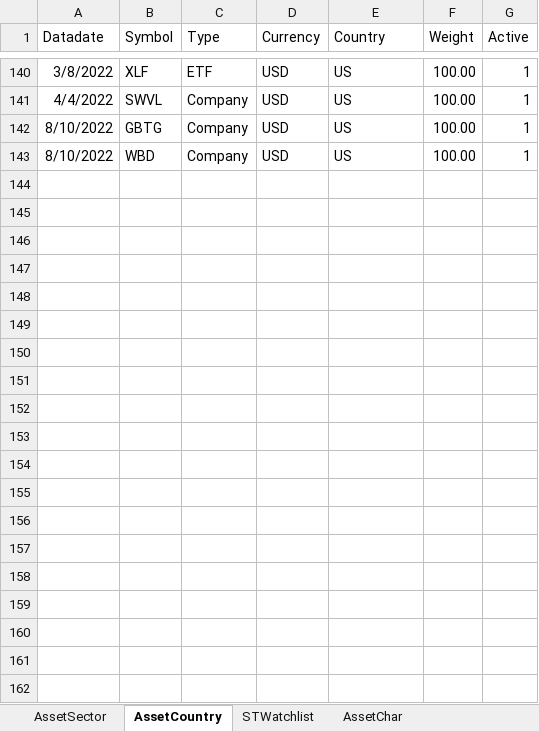
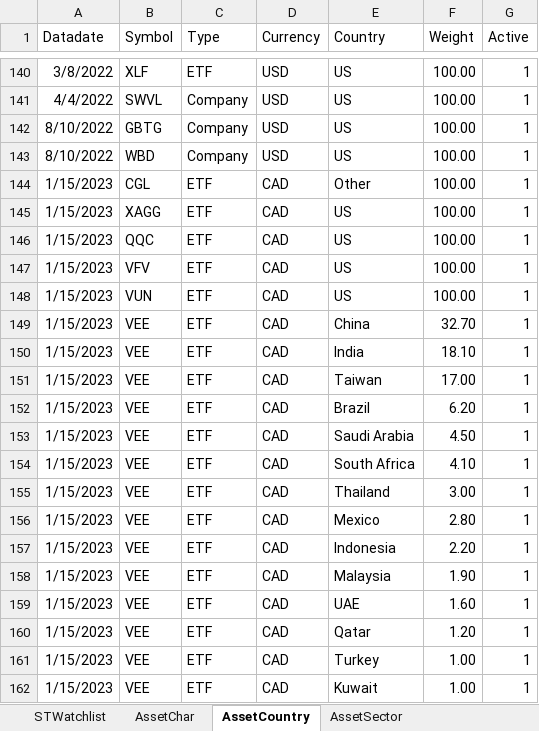
Before and after one commit to x2007tro/MyBroKe, an Excel workbook: updater/source.xlsx, sheet AssetCountry, drawn as a sheet; only a part is shown, gaps mark what is left out; values as stored, in another font and other column widths than the file's, no borders; the diff covers the shown part only; the diff names each change by its address in the sheet, - before the commit and + after, or states it on an @@ line.

```diff
--- a/updater/source.xlsx (sheet AssetCountry)
+++ b/updater/source.xlsx (sheet AssetCountry)
@@ sheet tab order changed: STWatchlist | AssetChar | AssetCountry | AssetSector @@
+row 144: 1/15/2023 | CGL | ETF | CAD | Other | 100.00 | 1
+row 145: 1/15/2023 | XAGG | ETF | CAD | US | 100.00 | 1
+row 146: 1/15/2023 | QQC | ETF | CAD | US | 100.00 | 1
+row 147: 1/15/2023 | VFV | ETF | CAD | US | 100.00 | 1
+row 148: 1/15/2023 | VUN | ETF | CAD | US | 100.00 | 1
+row 149: 1/15/2023 | VEE | ETF | CAD | China | 32.70 | 1
+row 150: 1/15/2023 | VEE | ETF | CAD | India | 18.10 | 1
+row 151: 1/15/2023 | VEE | ETF | CAD | Taiwan | 17.00 | 1
+row 152: 1/15/2023 | VEE | ETF | CAD | Brazil | 6.20 | 1
+row 153: 1/15/2023 | VEE | ETF | CAD | Saudi Arabia | 4.50 | 1
+row 154: 1/15/2023 | VEE | ETF | CAD | South Africa | 4.10 | 1
+row 155: 1/15/2023 | VEE | ETF | CAD | Thailand | 3.00 | 1
+row 156: 1/15/2023 | VEE | ETF | CAD | Mexico | 2.80 | 1
+row 157: 1/15/2023 | VEE | ETF | CAD | Indonesia | 2.20 | 1
+row 158: 1/15/2023 | VEE | ETF | CAD | Malaysia | 1.90 | 1
+row 159: 1/15/2023 | VEE | ETF | CAD | UAE | 1.60 | 1
+row 160: 1/15/2023 | VEE | ETF | CAD | Qatar | 1.20 | 1
+row 161: 1/15/2023 | VEE | ETF | CAD | Turkey | 1.00 | 1
+row 162: 1/15/2023 | VEE | ETF | CAD | Kuwait | 1.00 | 1
```
Also changed, not shown: 23 added rows elsewhere in this sheet, sheet AssetSector, sheet AssetChar, other sheet tabs, 1 other file.
